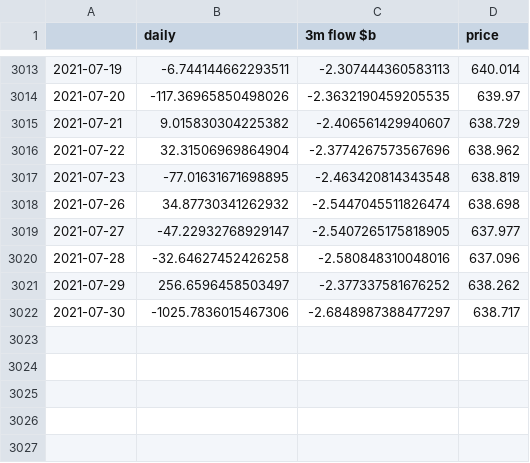
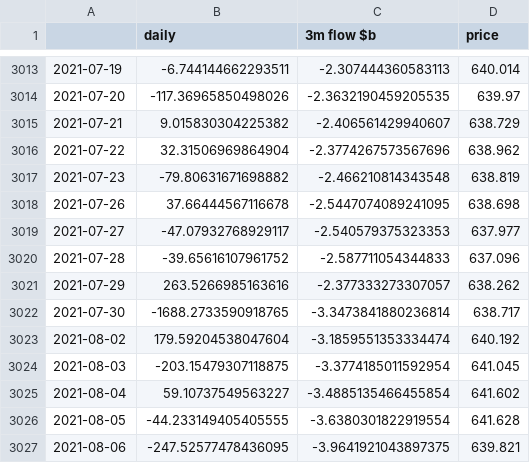
Before and after one commit to rzftm/dashchart_demo, a CSV file: data/em_bond_flow.csv, drawn as a sheet; only a part is shown, gaps mark what is left out.

```diff
--- a/data/em_bond_flow.csv
+++ b/data/em_bond_flow.csv
@@ -3016,7 +3016,12 @@
 2021-07-22,32.31506969864904,-2.3774267573567696,638.962
-2021-07-23,-77.01631671698895,-2.463420814343548,638.819
-2021-07-26,34.87730341262932,-2.5447045511826474,638.698
-2021-07-27,-47.22932768929147,-2.5407265175818905,637.977
-2021-07-28,-32.64627452426258,-2.580848310048016,637.096
-2021-07-29,256.6596458503497,-2.377337581676252,638.262
-2021-07-30,-1025.7836015467306,-2.6848987388477297,638.717
+2021-07-23,-79.80631671698882,-2.466210814343548,638.819
+2021-07-26,37.66444567116678,-2.5447074089241095,638.698
+2021-07-27,-47.07932768929117,-2.540579375323353,637.977
+2021-07-28,-39.65616107961752,-2.587711054344833,637.096
+2021-07-29,263.5266985163616,-2.377333273307057,638.262
+2021-07-30,-1688.2733590918765,-3.3473841880236814,638.717
+2021-08-02,179.59204538047604,-3.1859551353334474,640.192
+2021-08-03,-203.15479307118875,-3.3774185011592954,641.045
+2021-08-04,59.10737549563227,-3.4885135466455854,641.602
+2021-08-05,-44.233149405405555,-3.6380301822919554,641.628
+2021-08-06,-247.52577478436095,-3.9641921043897375,639.821
```
Also changed, not shown: data/JPM_GLOBAL_PMI.csv, data/em_equity_flow.csv, 42 other files.
